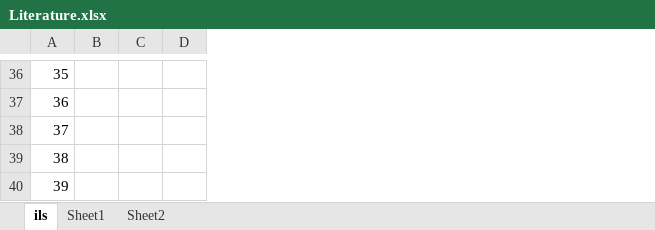
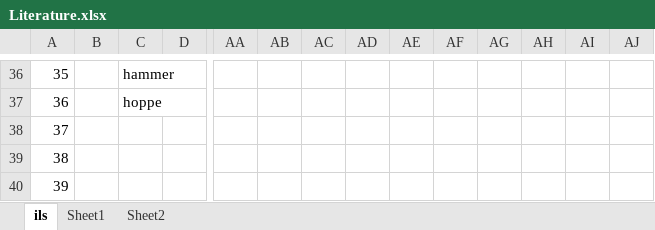
Before and after one commit to simontking/Project, an Excel workbook: Literature/Literature.xlsx, sheet ils, drawn as a sheet; only a part is shown, gaps mark what is left out; values as stored, in another font and other column widths than the file's, no borders; the diff covers the shown part only; the diff names each change by its address in the sheet, - before the commit and + after, or states it on an @@ line.

```diff
--- a/Literature/Literature.xlsx (sheet ils)
+++ b/Literature/Literature.xlsx (sheet ils)
+column AA, empty
+column AB, empty
+column AC, empty
+column AD, empty
+column AE, empty
+column AF, empty
+column AG, empty
+column AH, empty
+column AI, empty
+column AJ, empty
-C36: (empty)
+C36: hammer
-C37: (empty)
+C37: hoppe
```
Also changed, not shown: 32 edited cells elsewhere in this sheet, 6 other files.
